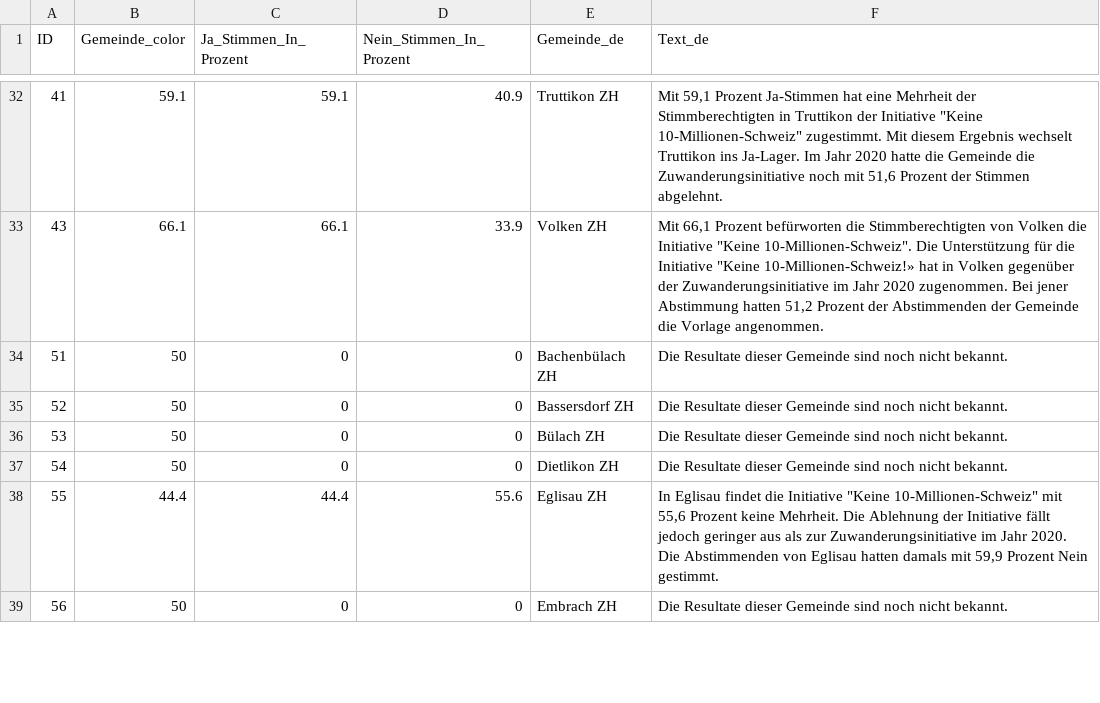
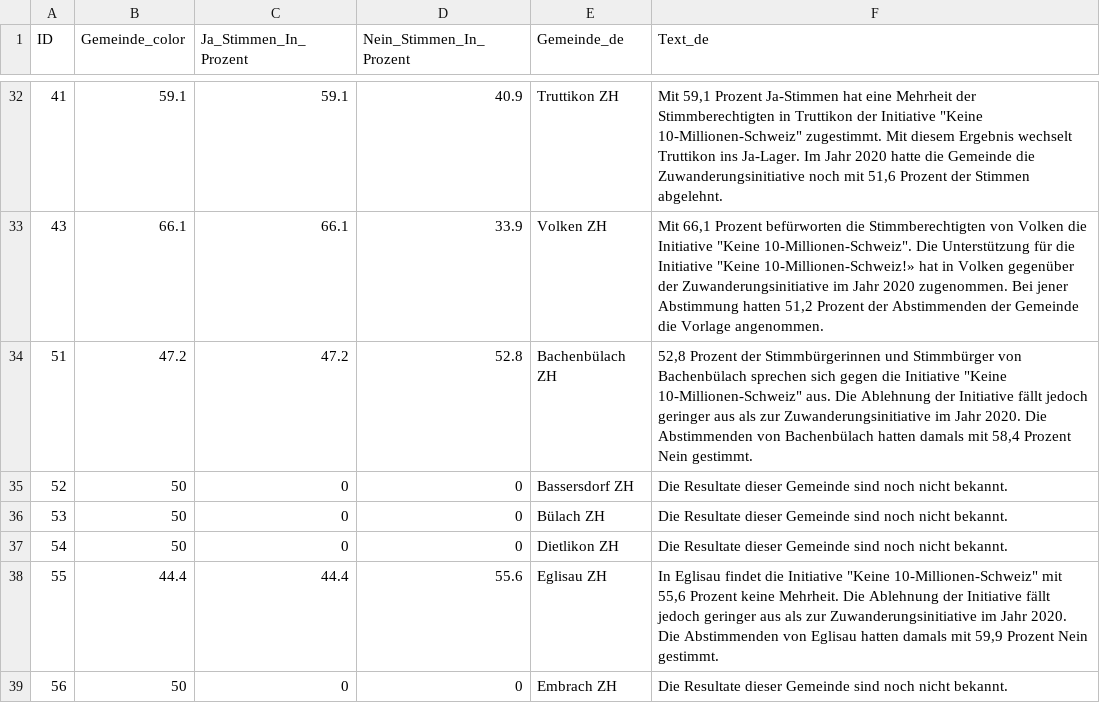
Before and after one commit to awp-finanznachrichten/lena_juni2026, a CSV file: Output_Cantons/ZH_CH_Zuwanderung_dw_de.csv, drawn as a sheet; only a part is shown, gaps mark what is left out; the diff covers the shown part only.

```diff
--- a/Output_Cantons/ZH_CH_Zuwanderung_dw_de.csv
+++ b/Output_Cantons/ZH_CH_Zuwanderung_dw_de.csv
@@ -33,3 +33,3 @@
 43,66.1,66.1,33.9,"Volken ZH","Mit 66,1 Prozent befürworten die Stimmberechtigten von Volken die Initiative ""Keine 10-Millionen-Schweiz"". Die Unterstützung für die Initiative ""Keine 10-Millionen-Schweiz!» hat in Volken gegenüber der Zuwanderungsinitiative im Jahr 2020 zugenommen. Bei jener Abstimmung hatten 51,2 Prozent der Abstimmenden der Gemeinde die Vorlage angenommen."
-51,50,0,0,"Bachenbülach ZH","Die Resultate dieser Gemeinde sind noch nicht bekannt."
+51,47.2,47.2,52.8,"Bachenbülach ZH","52,8 Prozent der Stimmbürgerinnen und Stimmbürger von Bachenbülach sprechen sich gegen die Initiative ""Keine 10-Millionen-Schweiz"" aus. Die Ablehnung der Initiative fällt jedoch geringer aus als zur Zuwanderungsinitiative im Jahr 2020. Die Abstimmenden von Bachenbülach hatten damals mit 58,4 Prozent Nein gestimmt."
 52,50,0,0,"Bassersdorf ZH","Die Resultate dieser Gemeinde sind noch nicht bekannt."
```
Also changed, not shown: 20 edited cells elsewhere in this file, Output_Switzerland/CH_Zivildienst_dw_it.csv, Output_Switzerland/CH_Zuwanderung_all_data.csv, 10 other files.
